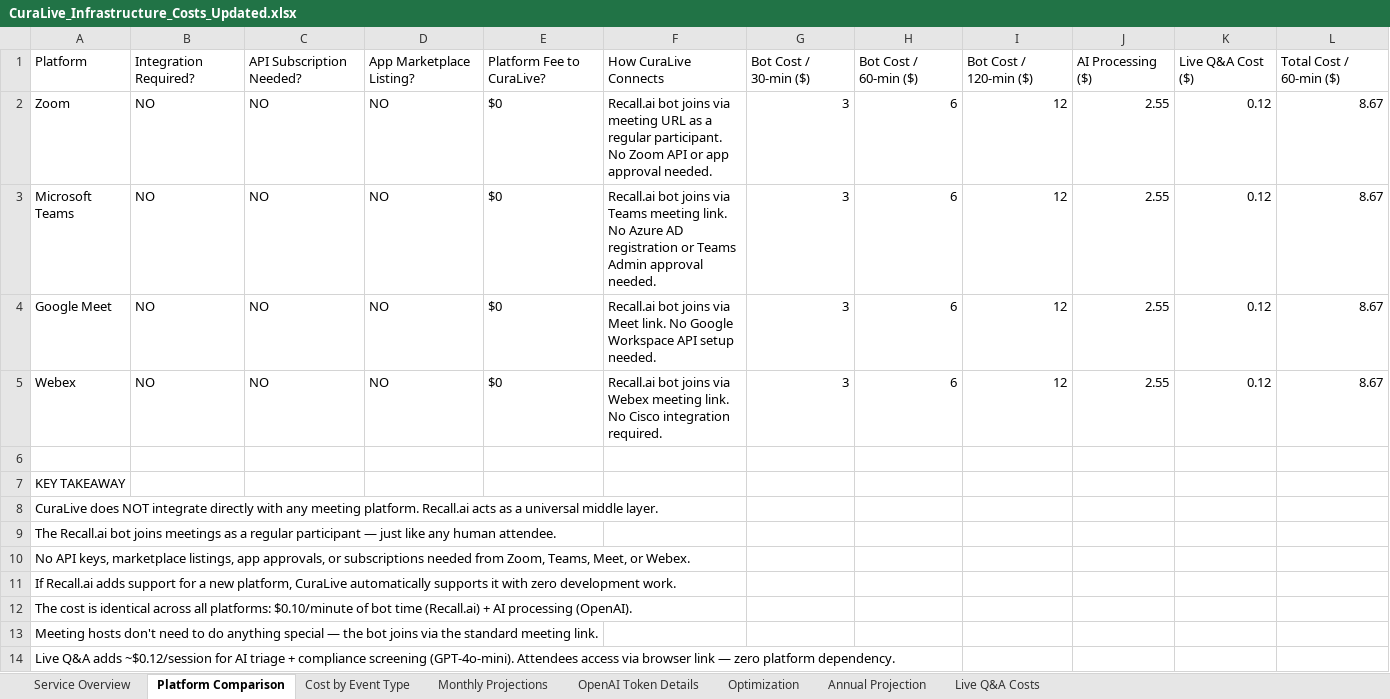
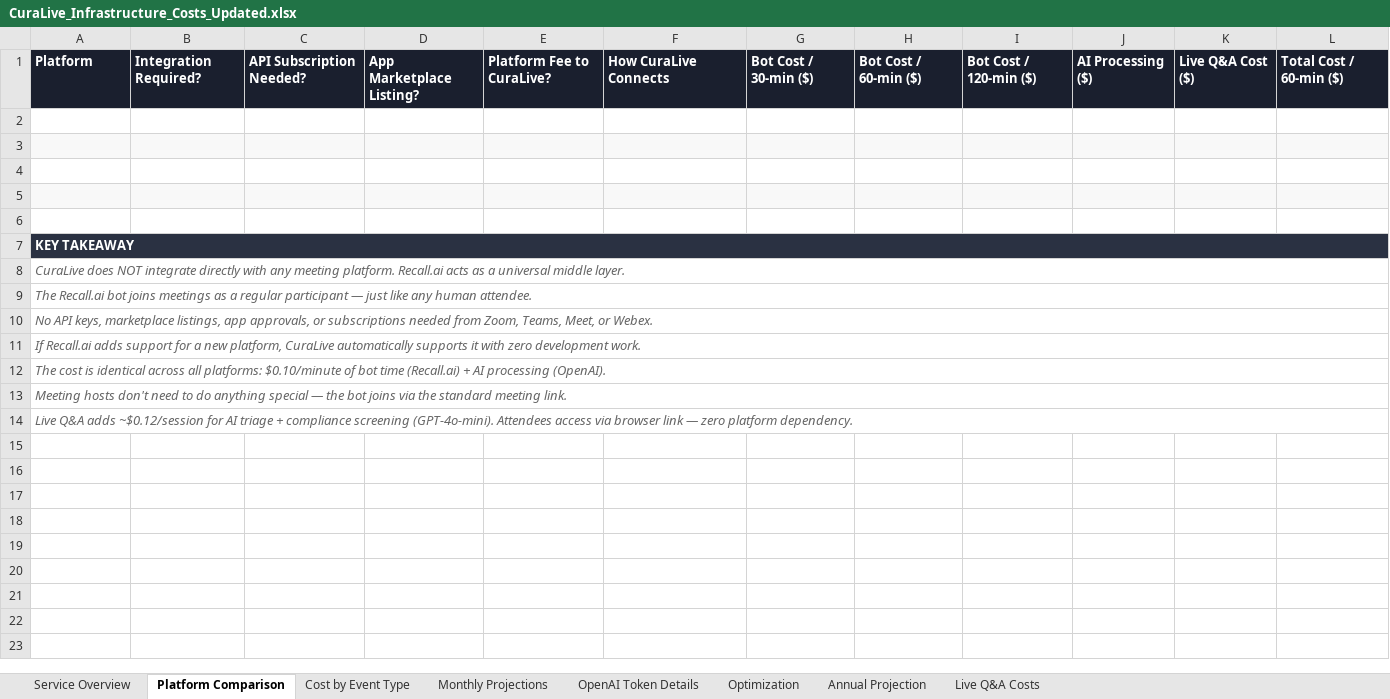
Before and after one commit to davecameron187-sys/curalive-platform, an Excel workbook: attached_assets/CuraLive_Infrastructure_Costs_Updated.xlsx, sheet Platform Comparison, drawn as a sheet; values as stored, in another font and other column widths than the file's, no borders; the diff names each change by its address in the sheet, - before the commit and + after, or states it on an @@ line.

```diff
--- a/attached_assets/CuraLive_Infrastructure_Costs_Updated.xlsx (sheet Platform Comparison)
+++ b/attached_assets/CuraLive_Infrastructure_Costs_Updated.xlsx (sheet Platform Comparison)
@@ A1:L1 fill: none → #1A1F2E, bold: off → on, text colour: black → #FFFFFF @@
-row 2: Zoom | NO | NO | NO | $0 | Recall.ai bot joins via meeting URL as a regular participant. No Zoom API or app approval needed. | 3 | 6 | 12 | 2.55 | 0.12 | 8.67
+row 2: (empty)
-row 3: Microsoft Teams | NO | NO | NO | $0 | Recall.ai bot joins via Teams meeting link. No Azure AD registration or Teams Admin approval needed. | 3 | 6 | 12 | 2.55 | 0.12 | 8.67
+row 3: (empty)
-A3:L3 fill: none
+A3:L3 fill: #F8F8F8
-row 4: Google Meet | NO | NO | NO | $0 | Recall.ai bot joins via Meet link. No Google Workspace API setup needed. | 3 | 6 | 12 | 2.55 | 0.12 | 8.67
+row 4: (empty)
-row 5: Webex | NO | NO | NO | $0 | Recall.ai bot joins via Webex meeting link. No Cisco integration required. | 3 | 6 | 12 | 2.55 | 0.12 | 8.67
+row 5: (empty)
-A5:L5 fill: none
+A5:L5 fill: #F8F8F8
@@ A7 bold: off → on, text colour: black → #FFFFFF @@
-A7:L7 fill: none
+A7:L7 fill: #2A3142
+A7:L7 merged
@@ A8:A14 italic: off → on, text colour: black → #666666 @@
+A8:L8 merged
+A9:L9 merged
+A10:L10 merged
+A11:L11 merged
+A12:L12 merged
+A13:L13 merged
+A14:L14 merged
```
Also changed, not shown: sheet Service Overview, sheet Monthly Projections, sheet Annual Projection, sheet OpenAI Token Details, sheet Cost by Event Type, sheet Live Q&A Costs, 1 more sheet, 4 other files.
